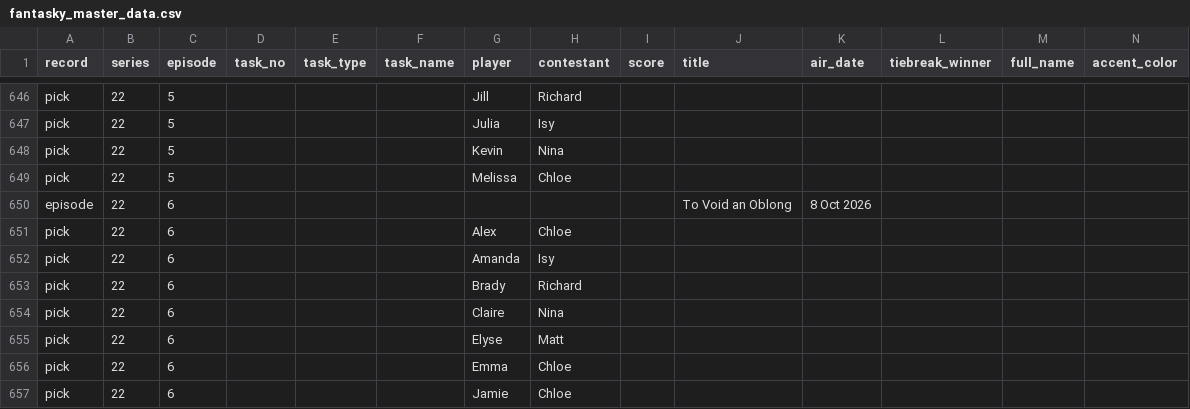
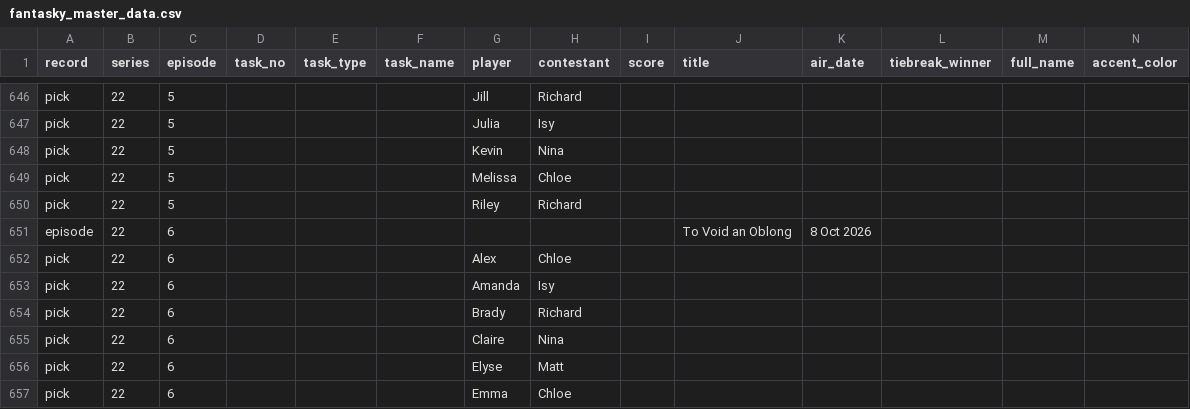
Before and after one commit to kbroadie/Fantasky-Master, a CSV file: data/fantasky_master_data.csv, drawn as a sheet; only a part is shown, gaps mark what is left out; the shorter side is filled out with more unchanged rows; rows hold the shown columns only; the diff names each change by its address in the sheet, - before the commit and + after, or states it on an @@ line.

Commit message:
Picks: Series 22 Ep 5 (Riley: Richard)
Picks: Series 22 Ep 5 (Riley: Richard)

Saved from the app's edit mode.

```diff
--- a/data/fantasky_master_data.csv
+++ b/data/fantasky_master_data.csv
+row 650: pick | 22 | 5 |  |  |  | Riley | Richard
```
